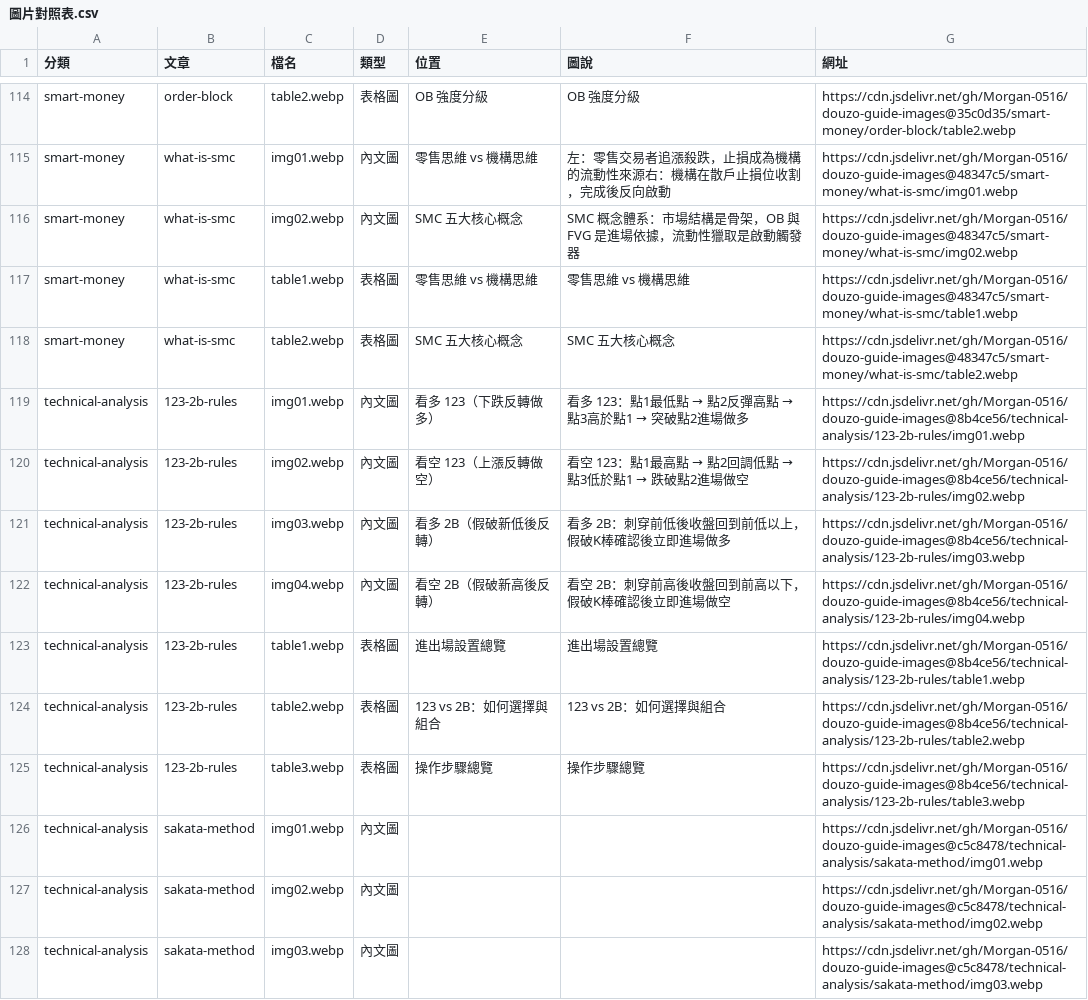
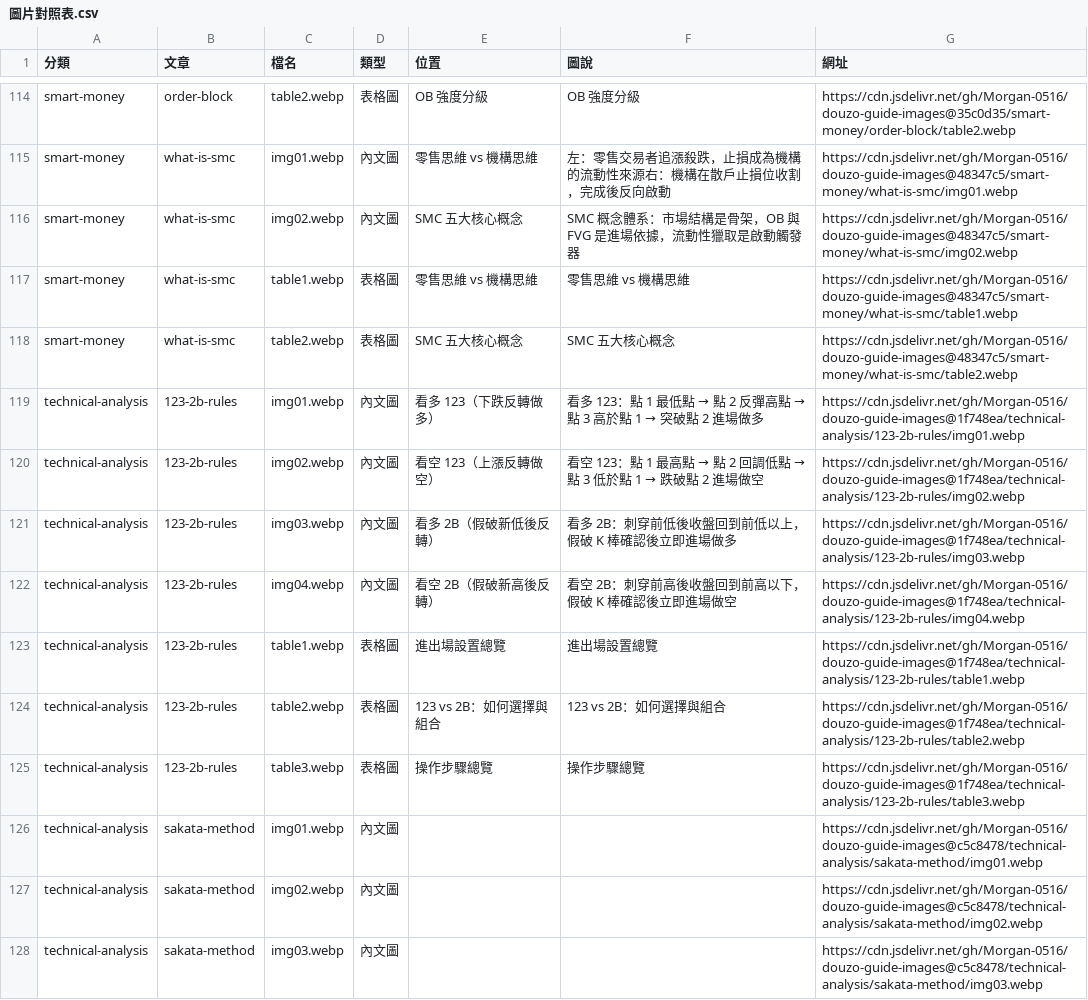
Before and after one commit to Morgan-0516/douzo-guide-images, a CSV file: 圖片對照表.csv, drawn as a sheet; only a part is shown, gaps mark what is left out.

Commit message:
Update 圖片對照表 for technical-analysis/123-2b-rules

```diff
--- a/圖片對照表.csv
+++ b/圖片對照表.csv
@@ -118,9 +118,9 @@ smart-money,what-is-smc,table1.webp,表格圖,零售思維 vs 機構思維,零
 smart-money,what-is-smc,table2.webp,表格圖,SMC 五大核心概念,SMC 五大核心概念,https://cdn.jsdelivr.net/gh/Morgan-0516/douzo-guide-images@48347c5/smart-money/what-is-smc/table2.webp
-technical-analysis,123-2b-rules,img01.webp,內文圖,看多 123（下跌反轉做多）,看多 123：點1最低點 → 點2反彈高點 → 點3高於點1 → 突破點2進場做多,https://cdn.jsdelivr.net/gh/Morgan-0516/douzo-guide-images@8b4ce56/technical-analysis/123-2b-rules/img01.webp
-technical-analysis,123-2b-rules,img02.webp,內文圖,看空 123（上漲反轉做空）,看空 123：點1最高點 → 點2回調低點 → 點3低於點1 → 跌破點2進場做空,https://cdn.jsdelivr.net/gh/Morgan-0516/douzo-guide-images@8b4ce56/technical-analysis/123-2b-rules/img02.webp
-technical-analysis,123-2b-rules,img03.webp,內文圖,看多 2B（假破新低後反轉）,看多 2B：刺穿前低後收盤回到前低以上，假破K棒確認後立即進場做多,https://cdn.jsdelivr.net/gh/Morgan-0516/douzo-guide-images@8b4ce56/technical-analysis/123-2b-rules/img03.webp
-technical-analysis,123-2b-rules,img04.webp,內文圖,看空 2B（假破新高後反轉）,看空 2B：刺穿前高後收盤回到前高以下，假破K棒確認後立即進場做空,https://cdn.jsdelivr.net/gh/Morgan-0516/douzo-guide-images@8b4ce56/technical-analysis/123-2b-rules/img04.webp
-technical-analysis,123-2b-rules,table1.webp,表格圖,進出場設置總覽,進出場設置總覽,https://cdn.jsdelivr.net/gh/Morgan-0516/douzo-guide-images@8b4ce56/technical-analysis/123-2b-rules/table1.webp
-technical-analysis,123-2b-rules,table2.webp,表格圖,123 vs 2B：如何選擇與組合,123 vs 2B：如何選擇與組合,https://cdn.jsdelivr.net/gh/Morgan-0516/douzo-guide-images@8b4ce56/technical-analysis/123-2b-rules/table2.webp
-technical-analysis,123-2b-rules,table3.webp,表格圖,操作步驟總覽,操作步驟總覽,https://cdn.jsdelivr.net/gh/Morgan-0516/douzo-guide-images@8b4ce56/technical-analysis/123-2b-rules/table3.webp
+technical-analysis,123-2b-rules,img01.webp,內文圖,看多 123（下跌反轉做多）,看多 123：點 1 最低點 → 點 2 反彈高點 → 點 3 高於點 1 → 突破點 2 進場做多,https://cdn.jsdelivr.net/gh/Morgan-0516/douzo-guide-images@1f748ea/technical-analysis/123-2b-rules/img01.webp
+technical-analysis,123-2b-rules,img02.webp,內文圖,看空 123（上漲反轉做空）,看空 123：點 1 最高點 → 點 2 回調低點 → 點 3 低於點 1 → 跌破點 2 進場做空,https://cdn.jsdelivr.net/gh/Morgan-0516/douzo-guide-images@1f748ea/technical-analysis/123-2b-rules/img02.webp
+technical-analysis,123-2b-rules,img03.webp,內文圖,看多 2B（假破新低後反轉）,看多 2B：刺穿前低後收盤回到前低以上，假破 K 棒確認後立即進場做多,https://cdn.jsdelivr.net/gh/Morgan-0516/douzo-guide-images@1f748ea/technical-analysis/123-2b-rules/img03.webp
+technical-analysis,123-2b-rules,img04.webp,內文圖,看空 2B（假破新高後反轉）,看空 2B：刺穿前高後收盤回到前高以下，假破 K 棒確認後立即進場做空,https://cdn.jsdelivr.net/gh/Morgan-0516/douzo-guide-images@1f748ea/technical-analysis/123-2b-rules/img04.webp
+technical-analysis,123-2b-rules,table1.webp,表格圖,進出場設置總覽,進出場設置總覽,https://cdn.jsdelivr.net/gh/Morgan-0516/douzo-guide-images@1f748ea/technical-analysis/123-2b-rules/table1.webp
+technical-analysis,123-2b-rules,table2.webp,表格圖,123 vs 2B：如何選擇與組合,123 vs 2B：如何選擇與組合,https://cdn.jsdelivr.net/gh/Morgan-0516/douzo-guide-images@1f748ea/technical-analysis/123-2b-rules/table2.webp
+technical-analysis,123-2b-rules,table3.webp,表格圖,操作步驟總覽,操作步驟總覽,https://cdn.jsdelivr.net/gh/Morgan-0516/douzo-guide-images@1f748ea/technical-analysis/123-2b-rules/table3.webp
 technical-analysis,sakata-method,img01.webp,內文圖,,,https://cdn.jsdelivr.net/gh/Morgan-0516/douzo-guide-images@c5c8478/technical-analysis/sakata-method/img01.webp
```
